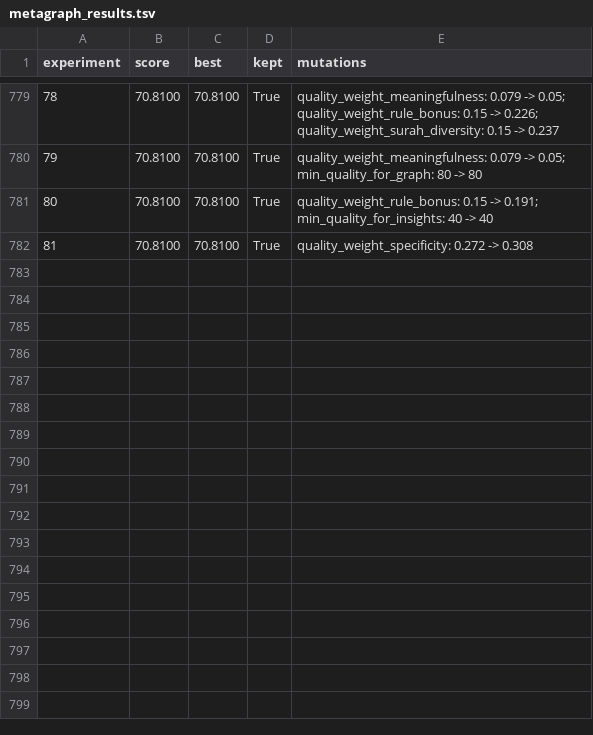
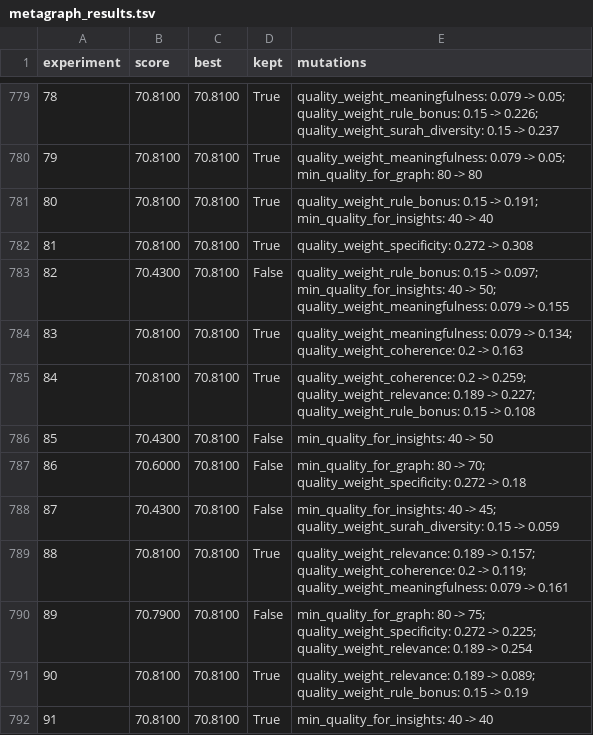
Before and after one commit to Submit19/quran-knowledge-graph, a TSV file: autoresearch/metagraph_results.tsv, drawn as a sheet; only a part is shown, gaps mark what is left out.

```diff
--- a/autoresearch/metagraph_results.tsv
+++ b/autoresearch/metagraph_results.tsv
@@ -782 +782,11 @@ experiment	score	best	kept	mutations
 81	70.8100	70.8100	True	quality_weight_specificity: 0.272 -> 0.308
+82	70.4300	70.8100	False	quality_weight_rule_bonus: 0.15 -> 0.097; min_quality_for_insights: 40 -> 50; quality_weight_meaningfulness: 0.079 -> 0.155
+83	70.8100	70.8100	True	quality_weight_meaningfulness: 0.079 -> 0.134; quality_weight_coherence: 0.2 -> 0.163
+84	70.8100	70.8100	True	quality_weight_coherence: 0.2 -> 0.259; quality_weight_relevance: 0.189 -> 0.227; quality_weight_rule_bonus: 0.15 -> 0.108
+85	70.4300	70.8100	False	min_quality_for_insights: 40 -> 50
+86	70.6000	70.8100	False	min_quality_for_graph: 80 -> 70; quality_weight_specificity: 0.272 -> 0.18
+87	70.4300	70.8100	False	min_quality_for_insights: 40 -> 45; quality_weight_surah_diversity: 0.15 -> 0.059
+88	70.8100	70.8100	True	quality_weight_relevance: 0.189 -> 0.157; quality_weight_coherence: 0.2 -> 0.119; quality_weight_meaningfulness: 0.079 -> 0.161
+89	70.7900	70.8100	False	min_quality_for_graph: 80 -> 75; quality_weight_specificity: 0.272 -> 0.225; quality_weight_relevance: 0.189 -> 0.254
+90	70.8100	70.8100	True	quality_weight_relevance: 0.189 -> 0.089; quality_weight_rule_bonus: 0.15 -> 0.19
+91	70.8100	70.8100	True	min_quality_for_insights: 40 -> 40
```
